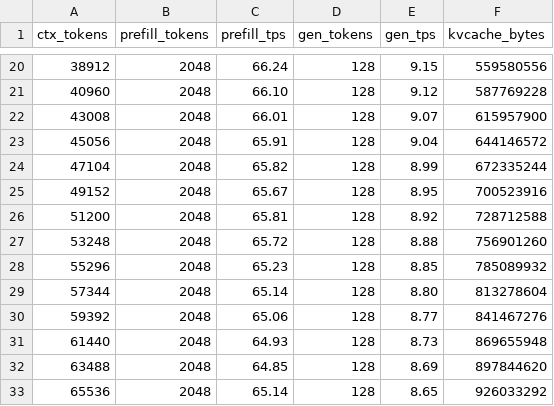
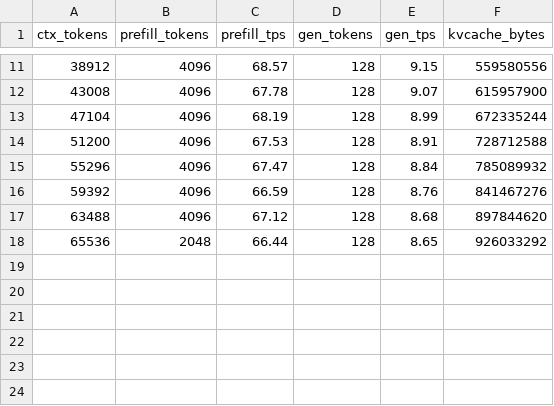
Before and after one commit to liangshen68/ds4-rocm, a CSV file: speed-bench/strix_halo.csv, drawn as a sheet; only a part is shown, gaps mark what is left out; the diff covers the shown part only.

```diff
--- a/speed-bench/strix_halo.csv
+++ b/speed-bench/strix_halo.csv
@@ -20,14 +11,8 @@ ctx_tokens,prefill_tokens,prefill_tps,gen_tokens,gen_tps,kvcache_bytes
-38912,2048,66.24,128,9.15,559580556
-40960,2048,66.10,128,9.12,587769228
-43008,2048,66.01,128,9.07,615957900
-45056,2048,65.91,128,9.04,644146572
-47104,2048,65.82,128,8.99,672335244
-49152,2048,65.67,128,8.95,700523916
-51200,2048,65.81,128,8.92,728712588
-53248,2048,65.72,128,8.88,756901260
-55296,2048,65.23,128,8.85,785089932
-57344,2048,65.14,128,8.80,813278604
-59392,2048,65.06,128,8.77,841467276
-61440,2048,64.93,128,8.73,869655948
-63488,2048,64.85,128,8.69,897844620
-65536,2048,65.14,128,8.65,926033292
+38912,4096,68.57,128,9.15,559580556
+43008,4096,67.78,128,9.07,615957900
+47104,4096,68.19,128,8.99,672335244
+51200,4096,67.53,128,8.91,728712588
+55296,4096,67.47,128,8.84,785089932
+59392,4096,66.59,128,8.76,841467276
+63488,4096,67.12,128,8.68,897844620
+65536,2048,66.44,128,8.65,926033292
```
Also changed, not shown: 9 removed rows and 22 edited cells elsewhere in this file, 1 other file.
